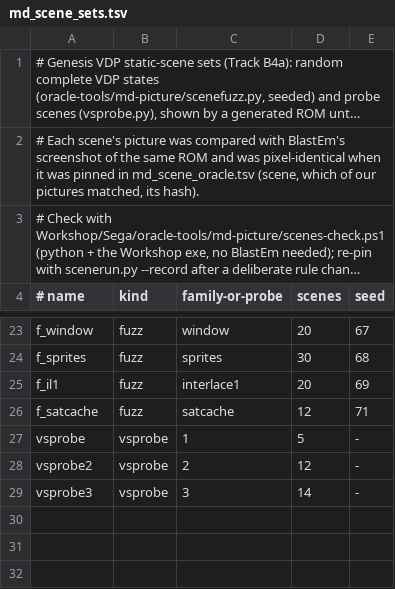
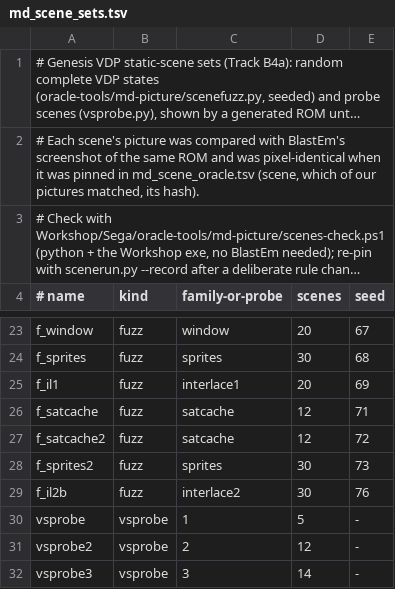
Before and after one commit to ircluzar/BrokenNes, a TSV file: Workshop/MdGolden/md_scene_sets.tsv, drawn as a sheet; only a part is shown, gaps mark what is left out; long unchanged cells end in …; the diff names each change by its address in the sheet, - before the commit and + after, or states it on an @@ line.

```diff
--- a/Workshop/MdGolden/md_scene_sets.tsv
+++ b/Workshop/MdGolden/md_scene_sets.tsv
+row 27: f_satcache2 | fuzz | satcache | 12 | 72
+row 28: f_sprites2 | fuzz | sprites | 30 | 73
+row 29: f_il2b | fuzz | interlace2 | 30 | 76
```
Also changed, not shown: Workshop/MdGolden/md_scene_oracle.tsv, 5 other files.
